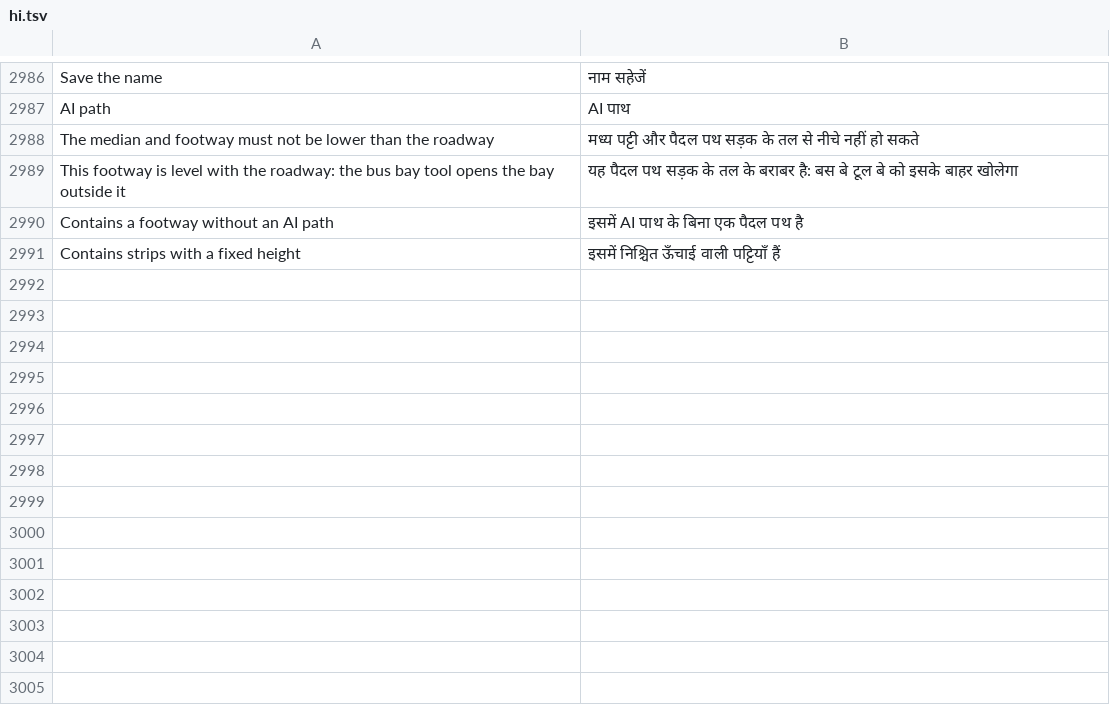
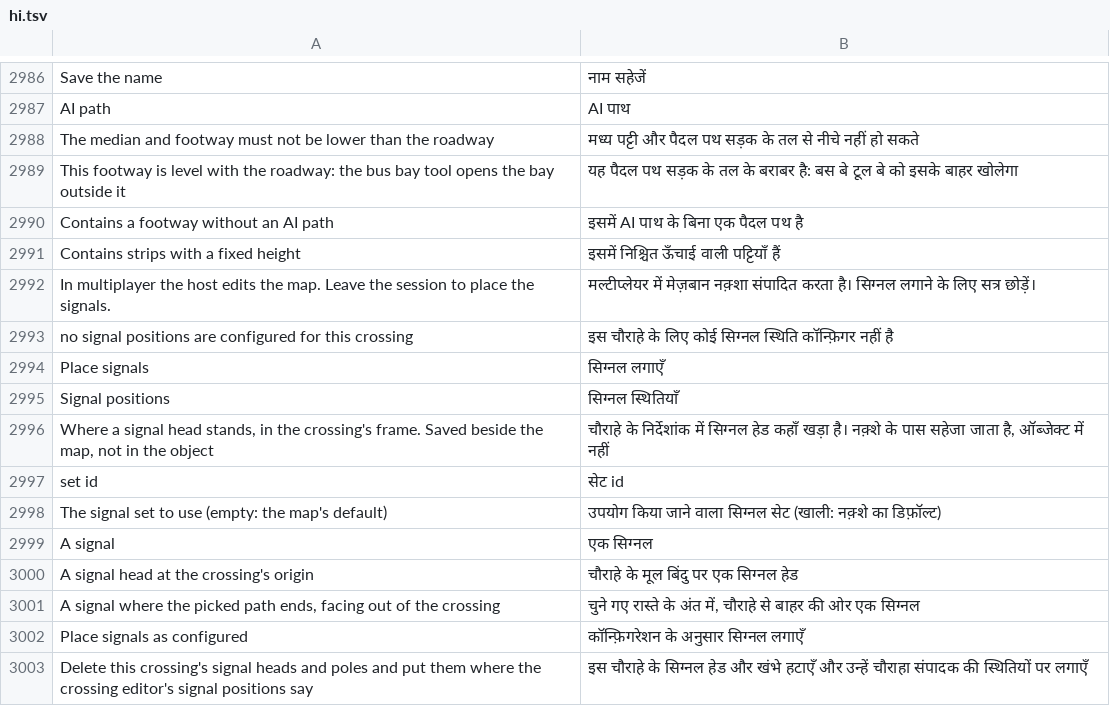
Before and after one commit to yumin278/openMapper, a TSV file: locales/hi.tsv, drawn as a sheet; only a part is shown, gaps mark what is left out.

Commit message:
Add hand-placed crossing signal positions (crossing_signals.json)
A crossing object with its own traffic light program can now have its signal
heads and poles placed by hand: the crossing editor's paths page gains a
"Signal positions" section beside the spline helpers, and the map's object
panel gains a "Place signals as configured" button.

- crossing_signals.json: {version:1, crossings:{sco:[{light,set,x,up,fwd,heading}]}},
  keys normalised to backslash lower-case, written read-modify-write so other
  entries are kept as they were.
- The editor keeps the positions beside the map (not in the .sco), so any
  crossing - not only openMapper's own junctions - can use them.
- Placement reuses SignalSet::place; the old junction.rs path is untouched.

Verified only by GitHub Actions (no local cargo).

```diff
--- a/locales/hi.tsv
+++ b/locales/hi.tsv
@@ -2991 +2991,13 @@ Contains a footway without an AI path	इसमें AI पाथ के बि
 Contains strips with a fixed height	इसमें निश्चित ऊँचाई वाली पट्टियाँ हैं
+In multiplayer the host edits the map. Leave the session to place the signals.	मल्टीप्लेयर में मेज़बान नक़्शा संपादित करता है। सिग्नल लगाने के लिए सत्र छोड़ें।
+no signal positions are configured for this crossing	इस चौराहे के लिए कोई सिग्नल स्थिति कॉन्फ़िगर नहीं है
+Place signals	सिग्नल लगाएँ
+Signal positions	सिग्नल स्थितियाँ
+Where a signal head stands, in the crossing's frame. Saved beside the map, not in the object	चौराहे के निर्देशांक में सिग्नल हेड कहाँ खड़ा है। नक़्शे के पास सहेजा जाता है, ऑब्जेक्ट में नहीं
+set id	सेट id
+The signal set to use (empty: the map's default)	उपयोग किया जाने वाला सिग्नल सेट (खाली: नक़्शे का डिफ़ॉल्ट)
+A signal	एक सिग्नल
+A signal head at the crossing's origin	चौराहे के मूल बिंदु पर एक सिग्नल हेड
+A signal where the picked path ends, facing out of the crossing	चुने गए रास्ते के अंत में, चौराहे से बाहर की ओर एक सिग्नल
+Place signals as configured	कॉन्फ़िगरेशन के अनुसार सिग्नल लगाएँ
+Delete this crossing's signal heads and poles and put them where the crossing editor's signal positions say	इस चौराहे के सिग्नल हेड और खंभे हटाएँ और उन्हें चौराहा संपादक की स्थितियों पर लगाएँ
```
Also changed, not shown: locales/be.tsv, locales/kk.tsv, 40 other files.
